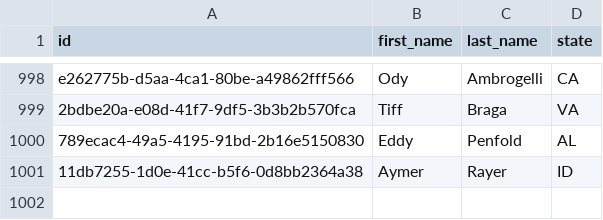
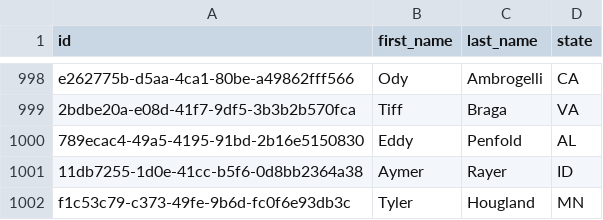
Before and after one commit to DocMTyler/SustainableForaging, a CSV file: SustainableForaging.UI/data/foragers.csv, drawn as a sheet; only a part is shown, gaps mark what is left out.

Commit message:
Add forager, view forager, validation working

```diff
--- a/SustainableForaging.UI/data/foragers.csv
+++ b/SustainableForaging.UI/data/foragers.csv
@@ -1001 +1001,2 @@ e262775b-d5aa-4ca1-80be-a49862fff566,Ody,Ambrogelli,CA
 11db7255-1d0e-41cc-b5f6-0d8bb2364a38,Aymer,Rayer,ID
+f1c53c79-c373-49fe-9b6d-fc0f6e93db3c,Tyler,Hougland,MN
```
Also changed, not shown: 8 other files.
